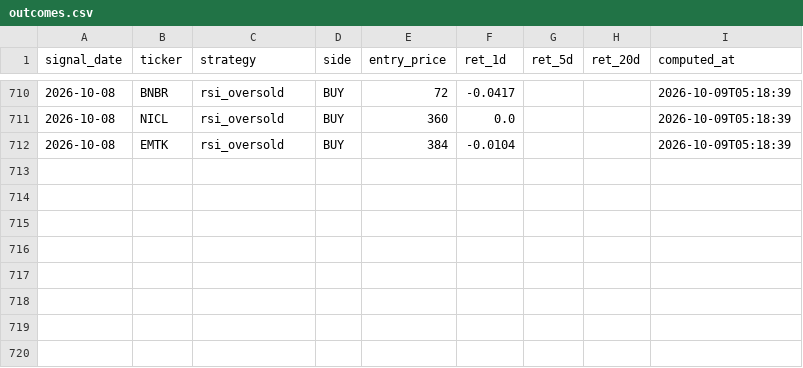
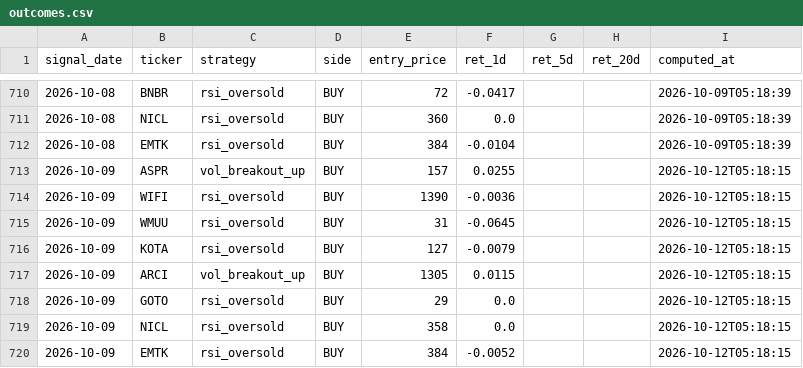
Before and after one commit to yazqe/idx-signals, a CSV file: outcomes.csv, drawn as a sheet; only a part is shown, gaps mark what is left out.

```diff
--- a/outcomes.csv
+++ b/outcomes.csv
@@ -712 +712,9 @@ signal_date,ticker,strategy,side,entry_price,ret_1d,ret_5d,ret_20d,computed_at
 2026-10-08,EMTK,rsi_oversold,BUY,384,-0.0104,,,2026-10-09T05:18:39
+2026-10-09,ASPR,vol_breakout_up,BUY,157,0.0255,,,2026-10-12T05:18:15
+2026-10-09,WIFI,rsi_oversold,BUY,1390,-0.0036,,,2026-10-12T05:18:15
+2026-10-09,WMUU,rsi_oversold,BUY,31,-0.0645,,,2026-10-12T05:18:15
+2026-10-09,KOTA,rsi_oversold,BUY,127,-0.0079,,,2026-10-12T05:18:15
+2026-10-09,ARCI,vol_breakout_up,BUY,1305,0.0115,,,2026-10-12T05:18:15
+2026-10-09,GOTO,rsi_oversold,BUY,29,0.0,,,2026-10-12T05:18:15
+2026-10-09,NICL,rsi_oversold,BUY,358,0.0,,,2026-10-12T05:18:15
+2026-10-09,EMTK,rsi_oversold,BUY,384,-0.0052,,,2026-10-12T05:18:15
```
Also changed, not shown: 7 other files.
